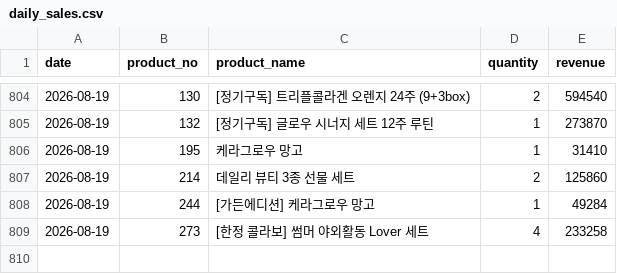
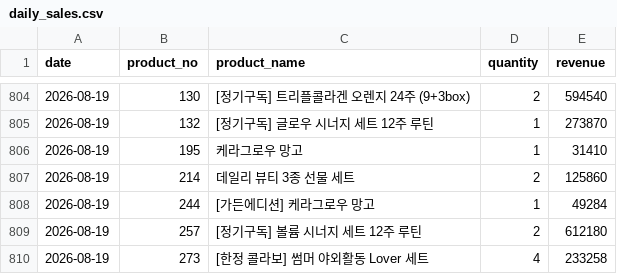
Before and after one commit to kaioh1010/cafe24-tracker, a CSV file: data/daily_sales.csv, drawn as a sheet; only a part is shown, gaps mark what is left out.

```diff
--- a/data/daily_sales.csv
+++ b/data/daily_sales.csv
@@ -808,2 +808,3 @@ date,product_no,product_name,quantity,revenue
 2026-08-19,244,[가든에디션] 케라그로우 망고,1,49284
+2026-08-19,257,[정기구독] 볼륨 시너지 세트 12주 루틴,2,612180
 2026-08-19,273,[한정 콜라보] 썸머 야외활동 Lover 세트,4,233258
```
Also changed, not shown: data/daily_summary.csv.
